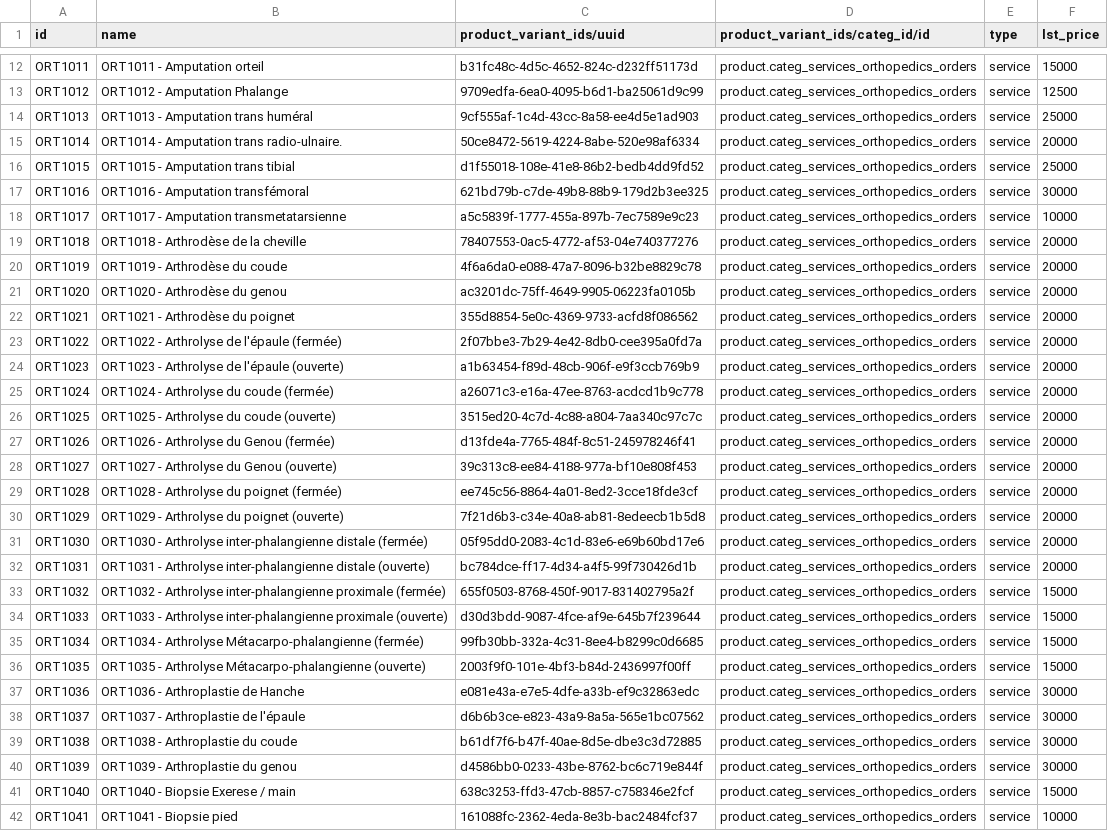
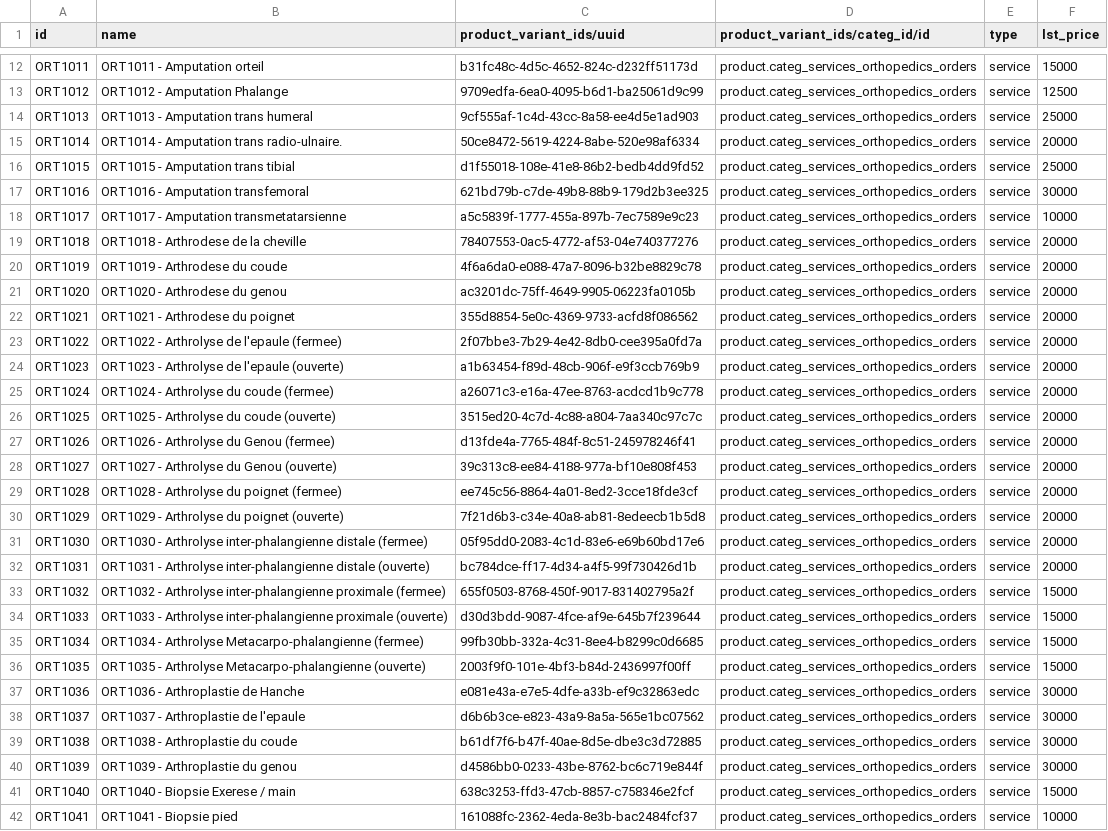
Before and after one commit to mekomsolutions/odoo-config-easydoc, a CSV file: configuration/product/orthodpecisAndTraumatologyOrdersOdoo.csv, drawn as a sheet; only a part is shown, gaps mark what is left out; the diff covers the shown part only; the diff names each change by its address in the sheet, - before the commit and + after, or states it on an @@ line.

```diff
--- a/configuration/product/orthodpecisAndTraumatologyOrdersOdoo.csv
+++ b/configuration/product/orthodpecisAndTraumatologyOrdersOdoo.csv
-B14 (name): ORT1013 - Amputation trans huméral
+B14 (name): ORT1013 - Amputation trans humeral
-B17 (name): ORT1016 - Amputation transfémoral
+B17 (name): ORT1016 - Amputation transfemoral
-B19 (name): ORT1018 - Arthrodèse de la cheville
+B19 (name): ORT1018 - Arthrodese de la cheville
-B20 (name): ORT1019 - Arthrodèse du coude
+B20 (name): ORT1019 - Arthrodese du coude
-B21 (name): ORT1020 - Arthrodèse du genou
+B21 (name): ORT1020 - Arthrodese du genou
-B22 (name): ORT1021 - Arthrodèse du poignet
+B22 (name): ORT1021 - Arthrodese du poignet
-B23 (name): ORT1022 - Arthrolyse de l'épaule (fermée)
+B23 (name): ORT1022 - Arthrolyse de l'epaule (fermee)
-B24 (name): ORT1023 - Arthrolyse de l'épaule (ouverte)
+B24 (name): ORT1023 - Arthrolyse de l'epaule (ouverte)
-B25 (name): ORT1024 - Arthrolyse du coude (fermée)
+B25 (name): ORT1024 - Arthrolyse du coude (fermee)
-B27 (name): ORT1026 - Arthrolyse du Genou (fermée)
+B27 (name): ORT1026 - Arthrolyse du Genou (fermee)
-B29 (name): ORT1028 - Arthrolyse du poignet (fermée)
+B29 (name): ORT1028 - Arthrolyse du poignet (fermee)
-B31 (name): …inter-phalangienne distale (fermée)
+B31 (name): …inter-phalangienne distale (fermee)
-B33 (name): …inter-phalangienne proximale (fermée)
+B33 (name): …inter-phalangienne proximale (fermee)
-B35 (name): …- Arthrolyse Métacarpo-phalangienne (fermée)
+B35 (name): …- Arthrolyse Metacarpo-phalangienne (fermee)
-B36 (name): …- Arthrolyse Métacarpo-phalangienne (ouverte)
+B36 (name): …- Arthrolyse Metacarpo-phalangienne (ouverte)
-B38 (name): ORT1037 - Arthroplastie de l'épaule
+B38 (name): ORT1037 - Arthroplastie de l'epaule
```
Also changed, not shown: 53 edited cells elsewhere in this file, configuration/product/generalSurgeryOrdersOdoo.csv, configuration/product/obstetricsGynecologyOrdersOdoo.csv, 10 other files.
